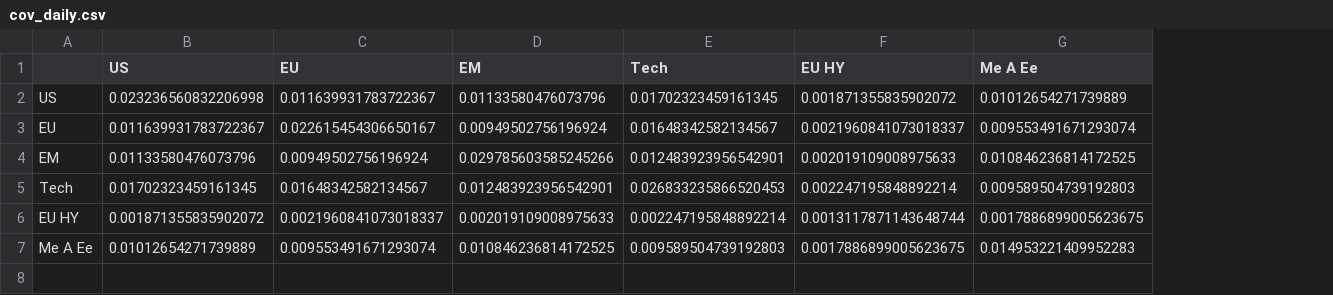
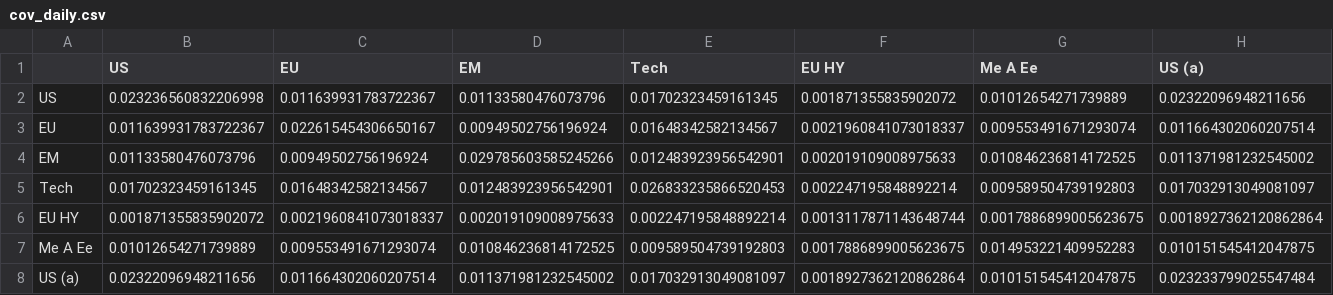
Before and after one commit to donutseater97/Sbronze, a CSV file: data/analytics/cov_daily.csv, drawn as a sheet; the diff names each change by its address in the sheet, - before the commit and + after, or states it on an @@ line.

```diff
--- a/data/analytics/cov_daily.csv
+++ b/data/analytics/cov_daily.csv
+column H (US (a)), rows 2-7: 0.02322096948211656 | 0.011664302060207514 | 0.011371981232545002 | 0.017032913049081097 | 0.0018927362120862864 | 0.010151545412047875
+row 8: US (a) | 0.02322096948211656 | 0.011664302060207514 | 0.011371981232545002 | 0.017032913049081097 | 0.0018927362120862864 | 0.010151545412047875 | 0.023233799025547484
```
Also changed, not shown: data/analytics/corr_daily.csv, data/analytics/corr_monthly.csv, 15 other files.
